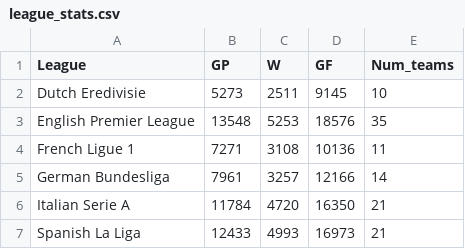
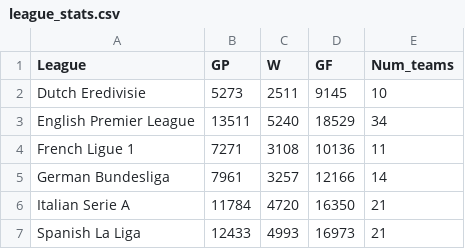
Before and after one commit to guyelov/Visualization_Project, a CSV file: league_stats.csv, drawn as a sheet.

```diff
--- a/league_stats.csv
+++ b/league_stats.csv
@@ -2,3 +2,3 @@ League,GP,W,GF,Num_teams
 Dutch Eredivisie,5273,2511,9145,10
-English Premier League,13548,5253,18576,35
+English Premier League,13511,5240,18529,34
 French Ligue 1,7271,3108,10136,11
```
Also changed, not shown: all_tables.csv.
